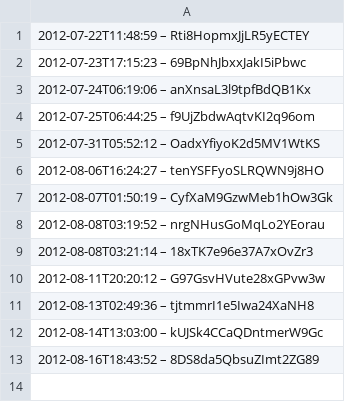
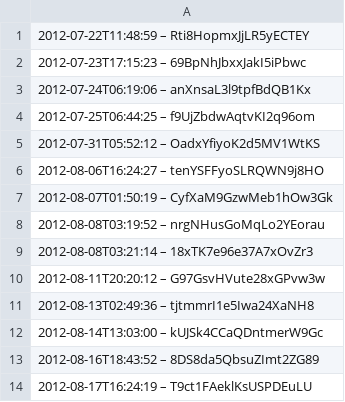
Before and after one commit to slunfuedrac/arbitrage-bot, a CSV file: data.csv, drawn as a sheet; the diff names each change by its address in the sheet, - before the commit and + after, or states it on an @@ line.

```diff
--- a/data.csv
+++ b/data.csv
+row 14: 2012-08-17T16:24:19 – T9ct1FAeklKsUSPDEuLU
```
